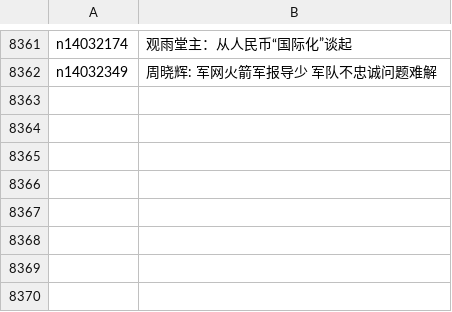
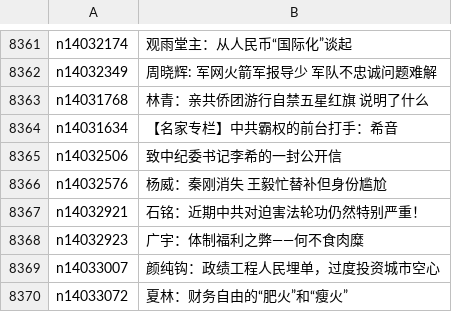
Before and after one commit to epic-marker/epoch-comment, a CSV file: indexes/nsc1025.csv, drawn as a sheet; only a part is shown, gaps mark what is left out.

```diff
--- a/indexes/nsc1025.csv
+++ b/indexes/nsc1025.csv
@@ -8362 +8362,9 @@ n14032174,观雨堂主：从人民币“国际化”谈起
 n14032349,周晓辉: 军网火箭军报导少 军队不忠诚问题难解
+n14031768,林青：亲共侨团游行自禁五星红旗 说明了什么
+n14031634,【名家专栏】中共霸权的前台打手：希音
+n14032506,致中纪委书记李希的一封公开信
+n14032576,杨威：秦刚消失 王毅忙替补但身份尴尬
+n14032921,石铭：近期中共对迫害法轮功仍然特别严重！
+n14032923,广宇：体制福利之弊——何不食肉糜
+n14033007,颜纯钩：政绩工程人民埋单，过度投资城市空心
+n14033072,夏林：财务自由的“肥火”和“瘦火”
```
Also changed, not shown: indexes/nsc1028.csv, indexes/nsc424.csv, 25 other files.
